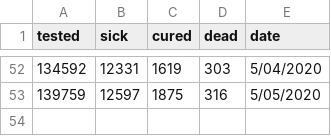
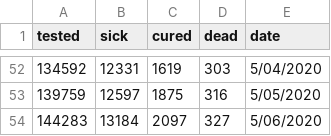
Before and after one commit to disertus/dash_covid_visualization, a CSV file: casualties.csv, drawn as a sheet; only a part is shown, gaps mark what is left out.

Commit message:
Update casualties.csv

```diff
--- a/casualties.csv
+++ b/casualties.csv
@@ -53 +53,2 @@ tested,sick,cured,dead,date
 139759,12597,1875,316,5/05/2020
+144283,13184,2097,327,5/06/2020
```
